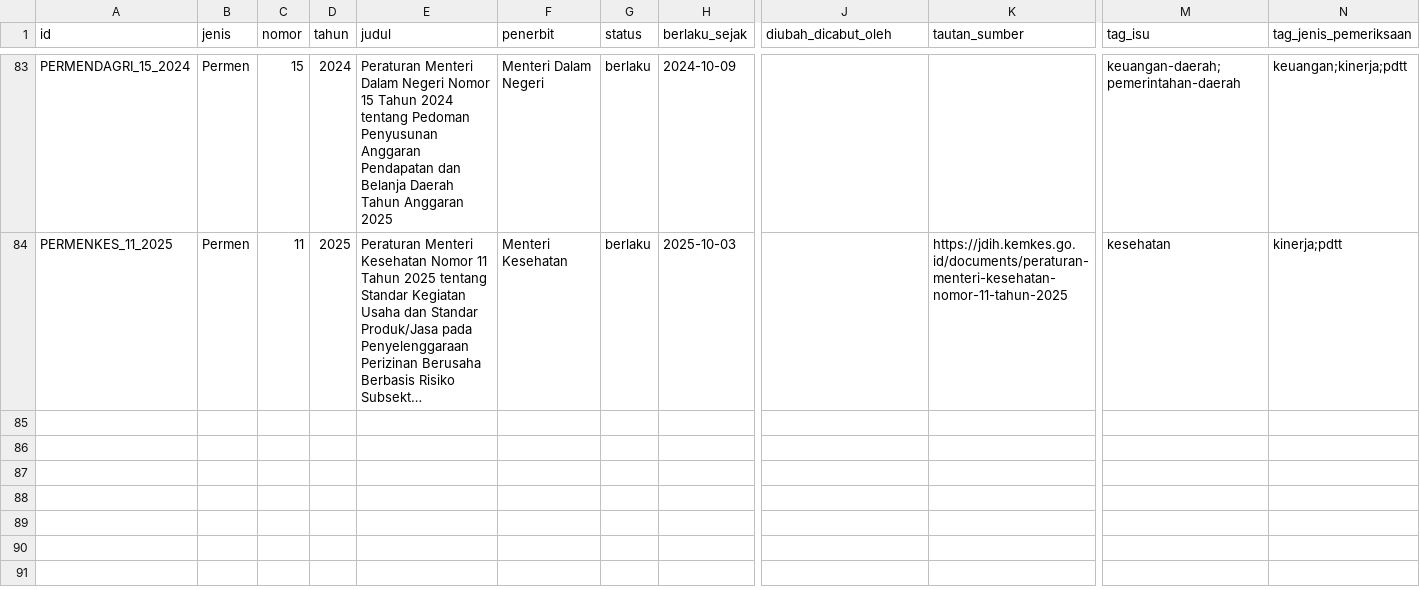
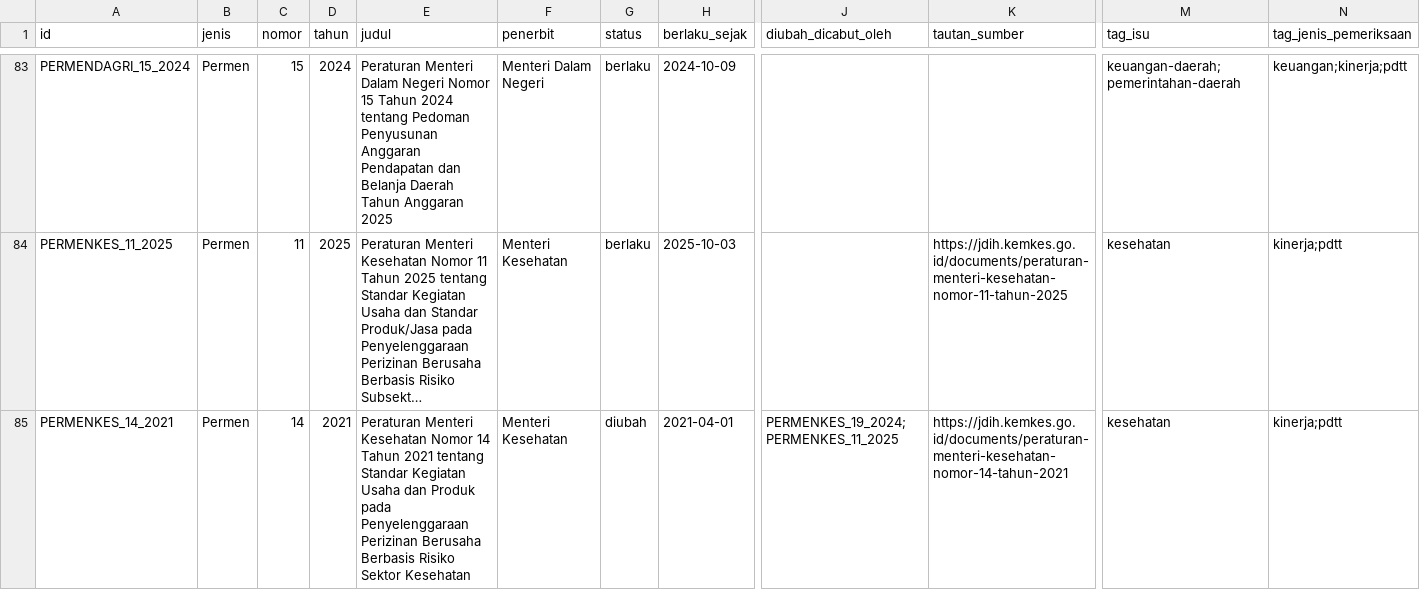
Before and after one commit to primaditra/korpus-pusat, a CSV file: katalog.csv, drawn as a sheet; only a part is shown, gaps mark what is left out; long unchanged cells end in …; rows hold the shown columns only; the diff names each change by its address in the sheet, - before the commit and + after, or states it on an @@ line.

```diff
--- a/katalog.csv
+++ b/katalog.csv
+row 85: PERMENKES_14_2021 | Permen | 14 | 2021 | Peraturan Menteri Kesehatan Nomor 14 Tahun 2021 tentang Standar Kegiatan Usaha dan Produk pada Penyelenggaraan Perizinan Berusaha Berbasis Risiko Sektor Kesehatan | Menteri Kesehatan | diubah | 2021-04-01 | PERMENKES_19_2024;PERMENKES_11_2025 | https://jdih.kemkes.go.id/documents/peraturan-menteri-kesehatan-nomor-14-tahun-2021 | kesehatan | kinerja;pdtt
```
Also changed, not shown: 1 other file.
